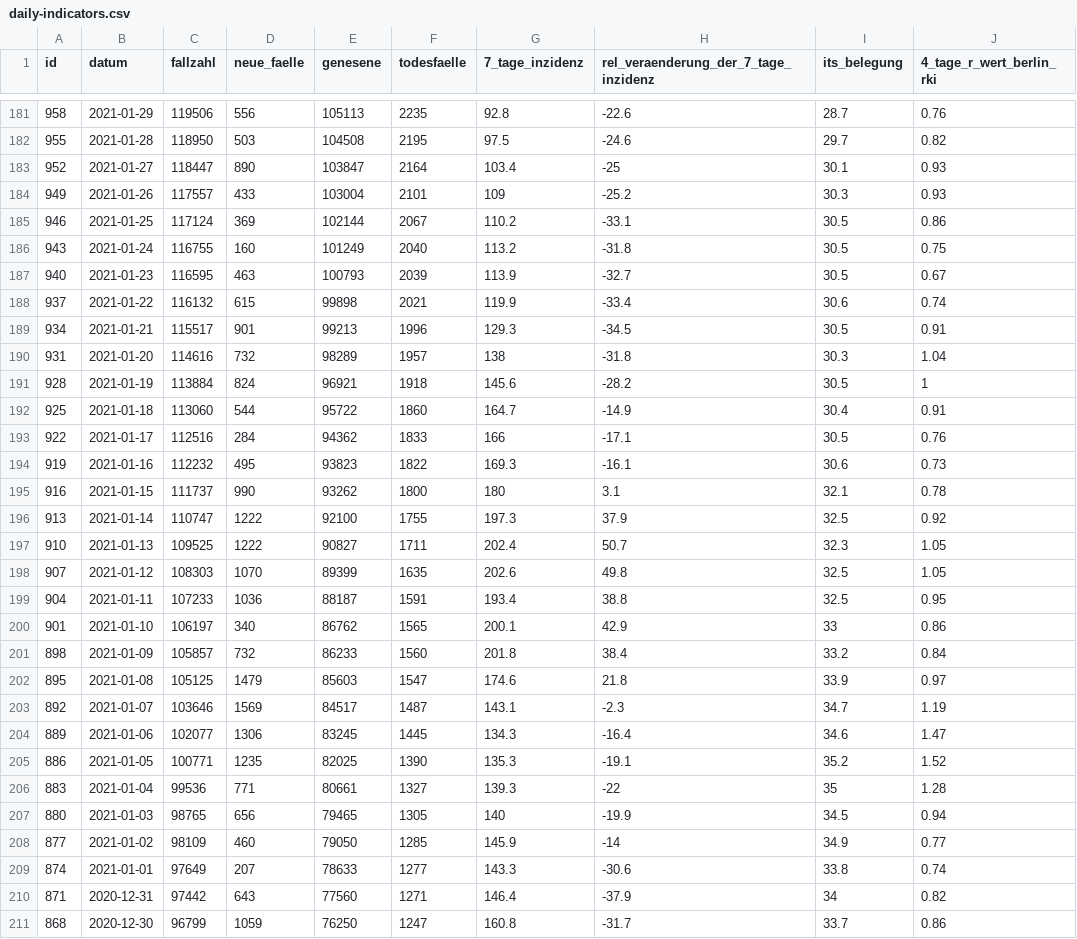
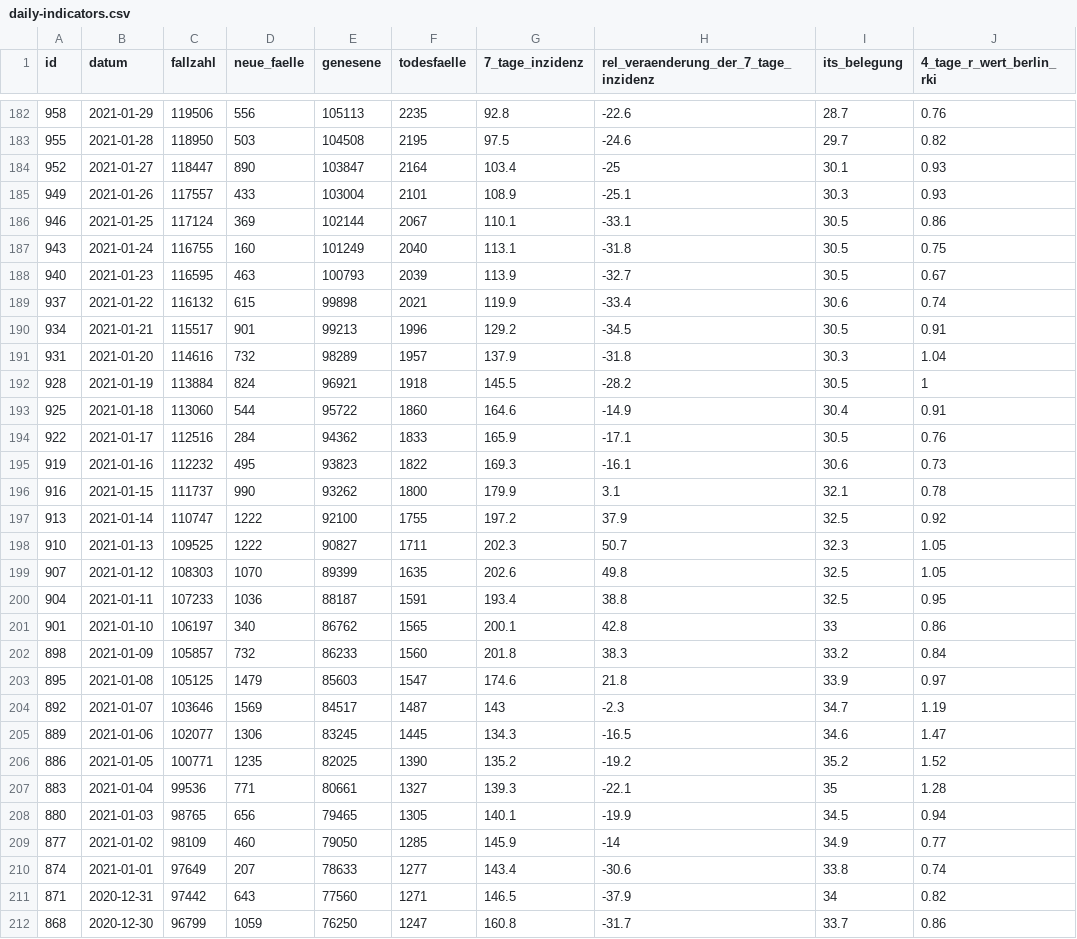
Before and after one commit to MarkusH/covid19-berlin, a CSV file: data/daily-indicators.csv, drawn as a sheet; only a part is shown, gaps mark what is left out; the diff covers the shown part only.

```diff
--- a/data/daily-indicators.csv
+++ b/data/daily-indicators.csv
@@ -183,29 +184,29 @@ id;datum;fallzahl;neue_faelle;genesene;todesfaelle;7_tage_inzidenz;rel_veraender
 952;2021-01-27;118447;890;103847;2164;103.4;-25;30.1;0.93
-949;2021-01-26;117557;433;103004;2101;109;-25.2;30.3;0.93
-946;2021-01-25;117124;369;102144;2067;110.2;-33.1;30.5;0.86
-943;2021-01-24;116755;160;101249;2040;113.2;-31.8;30.5;0.75
+949;2021-01-26;117557;433;103004;2101;108.9;-25.1;30.3;0.93
+946;2021-01-25;117124;369;102144;2067;110.1;-33.1;30.5;0.86
+943;2021-01-24;116755;160;101249;2040;113.1;-31.8;30.5;0.75
 940;2021-01-23;116595;463;100793;2039;113.9;-32.7;30.5;0.67
 937;2021-01-22;116132;615;99898;2021;119.9;-33.4;30.6;0.74
-934;2021-01-21;115517;901;99213;1996;129.3;-34.5;30.5;0.91
-931;2021-01-20;114616;732;98289;1957;138;-31.8;30.3;1.04
-928;2021-01-19;113884;824;96921;1918;145.6;-28.2;30.5;1
-925;2021-01-18;113060;544;95722;1860;164.7;-14.9;30.4;0.91
-922;2021-01-17;112516;284;94362;1833;166;-17.1;30.5;0.76
+934;2021-01-21;115517;901;99213;1996;129.2;-34.5;30.5;0.91
+931;2021-01-20;114616;732;98289;1957;137.9;-31.8;30.3;1.04
+928;2021-01-19;113884;824;96921;1918;145.5;-28.2;30.5;1
+925;2021-01-18;113060;544;95722;1860;164.6;-14.9;30.4;0.91
+922;2021-01-17;112516;284;94362;1833;165.9;-17.1;30.5;0.76
 919;2021-01-16;112232;495;93823;1822;169.3;-16.1;30.6;0.73
-916;2021-01-15;111737;990;93262;1800;180;3.1;32.1;0.78
-913;2021-01-14;110747;1222;92100;1755;197.3;37.9;32.5;0.92
-910;2021-01-13;109525;1222;90827;1711;202.4;50.7;32.3;1.05
+916;2021-01-15;111737;990;93262;1800;179.9;3.1;32.1;0.78
+913;2021-01-14;110747;1222;92100;1755;197.2;37.9;32.5;0.92
+910;2021-01-13;109525;1222;90827;1711;202.3;50.7;32.3;1.05
 907;2021-01-12;108303;1070;89399;1635;202.6;49.8;32.5;1.05
 904;2021-01-11;107233;1036;88187;1591;193.4;38.8;32.5;0.95
-901;2021-01-10;106197;340;86762;1565;200.1;42.9;33;0.86
-898;2021-01-09;105857;732;86233;1560;201.8;38.4;33.2;0.84
+901;2021-01-10;106197;340;86762;1565;200.1;42.8;33;0.86
+898;2021-01-09;105857;732;86233;1560;201.8;38.3;33.2;0.84
 895;2021-01-08;105125;1479;85603;1547;174.6;21.8;33.9;0.97
-892;2021-01-07;103646;1569;84517;1487;143.1;-2.3;34.7;1.19
-889;2021-01-06;102077;1306;83245;1445;134.3;-16.4;34.6;1.47
-886;2021-01-05;100771;1235;82025;1390;135.3;-19.1;35.2;1.52
-883;2021-01-04;99536;771;80661;1327;139.3;-22;35;1.28
-880;2021-01-03;98765;656;79465;1305;140;-19.9;34.5;0.94
+892;2021-01-07;103646;1569;84517;1487;143;-2.3;34.7;1.19
+889;2021-01-06;102077;1306;83245;1445;134.3;-16.5;34.6;1.47
+886;2021-01-05;100771;1235;82025;1390;135.2;-19.2;35.2;1.52
+883;2021-01-04;99536;771;80661;1327;139.3;-22.1;35;1.28
+880;2021-01-03;98765;656;79465;1305;140.1;-19.9;34.5;0.94
 877;2021-01-02;98109;460;79050;1285;145.9;-14;34.9;0.77
-874;2021-01-01;97649;207;78633;1277;143.3;-30.6;33.8;0.74
-871;2020-12-31;97442;643;77560;1271;146.4;-37.9;34;0.82
+874;2021-01-01;97649;207;78633;1277;143.4;-30.6;33.8;0.74
+871;2020-12-31;97442;643;77560;1271;146.5;-37.9;34;0.82
 868;2020-12-30;96799;1059;76250;1247;160.8;-31.7;33.7;0.86
```
Also changed, not shown: 1 added row and 131 edited cells elsewhere in this file, data/7-day-incidence.csv, data/daily-numbers.csv.
